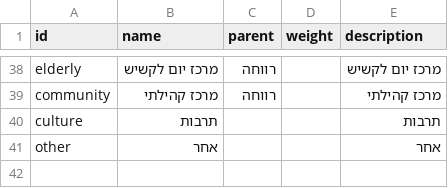
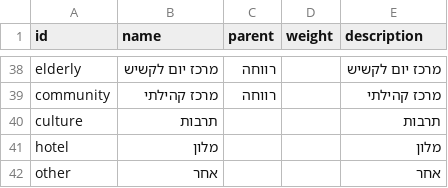
Before and after one commit to Gizra/negawatt-server, a CSV file: negawatt/modules/custom/negawatt_migrate/csv/taxonomy_term/meter_category.csv, drawn as a sheet; only a part is shown, gaps mark what is left out.

```diff
--- a/negawatt/modules/custom/negawatt_migrate/csv/taxonomy_term/meter_category.csv
+++ b/negawatt/modules/custom/negawatt_migrate/csv/taxonomy_term/meter_category.csv
@@ -40,2 +40,3 @@ community,מרכז קהילתי,רווחה,,מרכז קהילתי
 culture,תרבות,,,תרבות
+hotel,מלון,,,מלון
 other,אחר,,,אחר
```
Also changed, not shown: 3 other files.
